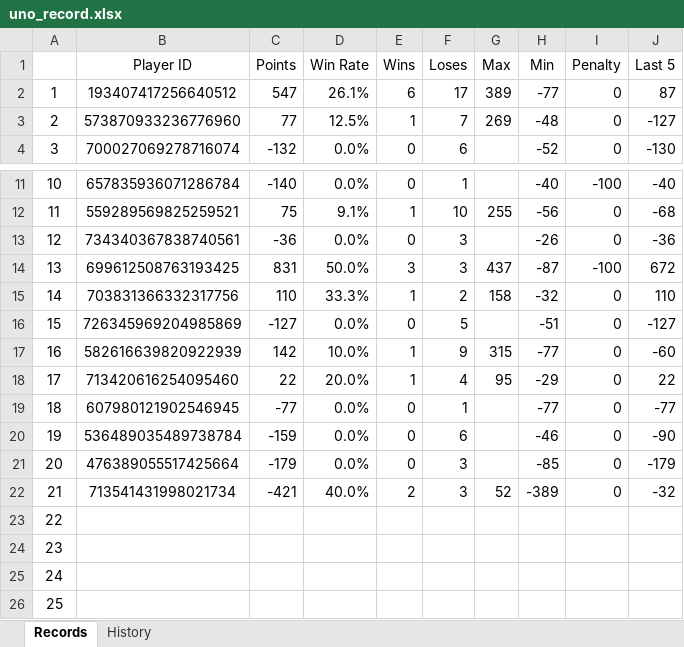
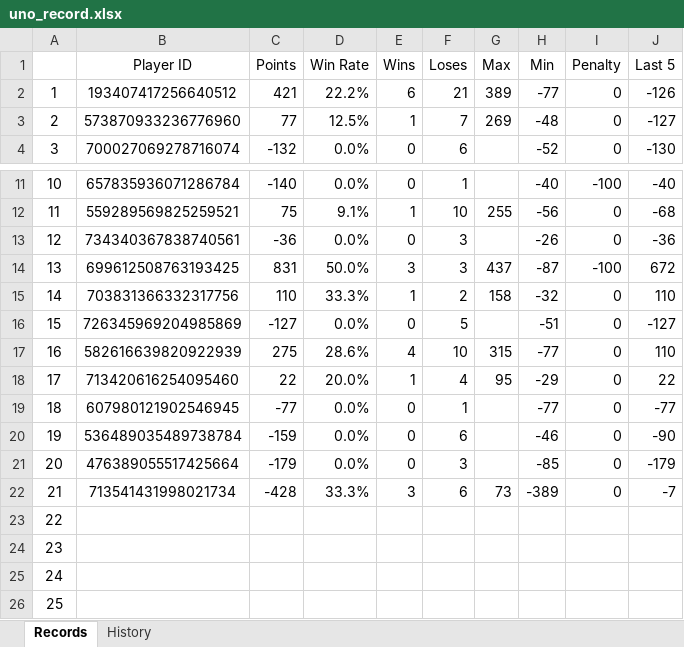
Before and after one commit to 7r-yi/HONDA-Bot, an Excel workbook: uno/uno_record.xlsx, sheet Records, drawn as a sheet; only a part is shown, gaps mark what is left out; values as stored, in another font and other column widths than the file's, no borders; the diff names each change by its address in the sheet, - before the commit and + after, or states it on an @@ line.

Commit message:
Update

```diff
--- a/uno/uno_record.xlsx (sheet Records)
+++ b/uno/uno_record.xlsx (sheet Records)
-C2 (Points): 547
+C2 (Points): 421
-D2 (Win Rate): 26.1%
+D2 (Win Rate): 22.2%
-F2 (Loses): 17
+F2 (Loses): 21
-J2 (Last 5): 87
+J2 (Last 5): -126
-C17 (Points): 142
+C17 (Points): 275
-D17 (Win Rate): 10.0%
+D17 (Win Rate): 28.6%
-E17 (Wins): 1
+E17 (Wins): 4
-F17 (Loses): 9
+F17 (Loses): 10
-J17 (Last 5): -60
+J17 (Last 5): 110
-C22 (Points): -421
+C22 (Points): -428
-D22 (Win Rate): 40.0%
+D22 (Win Rate): 33.3%
-E22 (Wins): 2
+E22 (Wins): 3
-F22 (Loses): 3
+F22 (Loses): 6
-G22 (Max): 52
+G22 (Max): 73
-J22 (Last 5): -32
+J22 (Last 5): -7
```
Also changed, not shown: sheet History.
